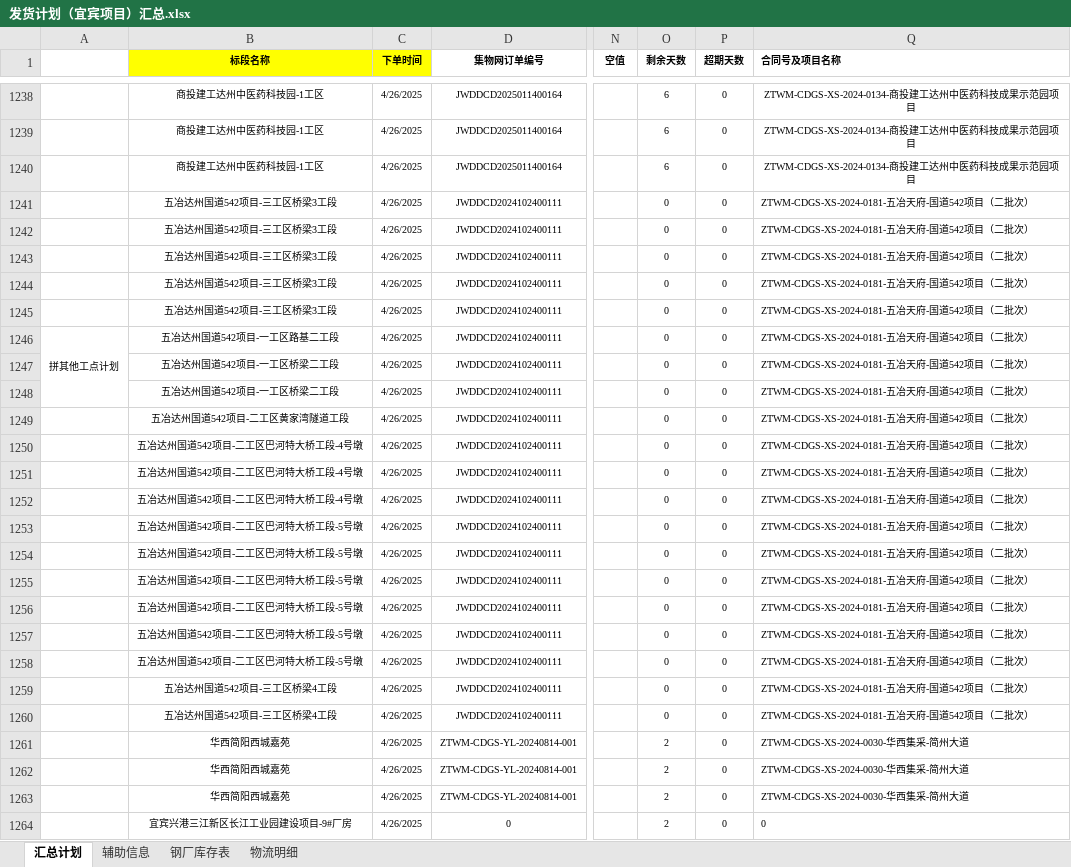
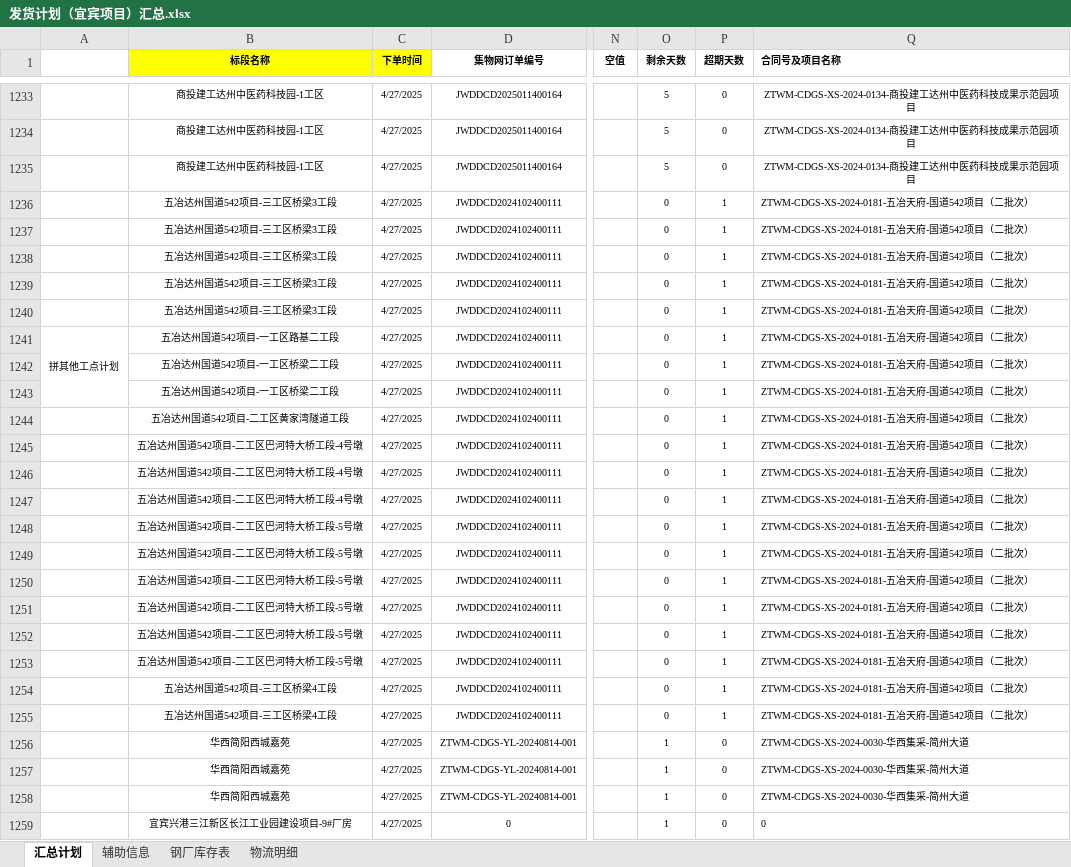
Before and after one commit to monizhou/shipment-app, an Excel workbook: 发货计划（宜宾项目）汇总.xlsx, sheet 汇总计划, drawn as a sheet; only a part is shown, gaps mark what is left out; values as stored, in another font and other column widths than the file's, no borders; conditional formats not drawn; addresses are those after the commit; the diff covers the shown part only; the diff names each change by its address in the sheet, - before the commit and + after, or states it on an @@ line.

```diff
--- a/发货计划（宜宾项目）汇总.xlsx (sheet 汇总计划)
+++ b/发货计划（宜宾项目）汇总.xlsx (sheet 汇总计划)
-C1233:C1259 (下单时间): 4/26/2025
+C1233:C1259 (下单时间): 4/27/2025
-O1233:O1235 (剩余天数): 6
+O1233:O1235 (剩余天数): 5
-P1236:P1255 (超期天数): 0
+P1236:P1255 (超期天数): 1
-O1256:O1259 (剩余天数): 2
+O1256:O1259 (剩余天数): 1
```
Also changed, not shown: 5 removed rows and 53 edited cells elsewhere in this sheet, sheet 钢厂库存表, formulas that keep their value, hidden cells.
